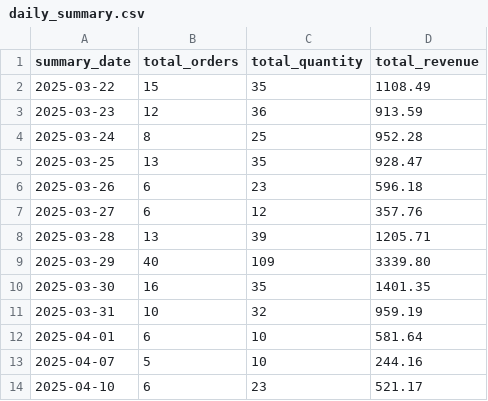
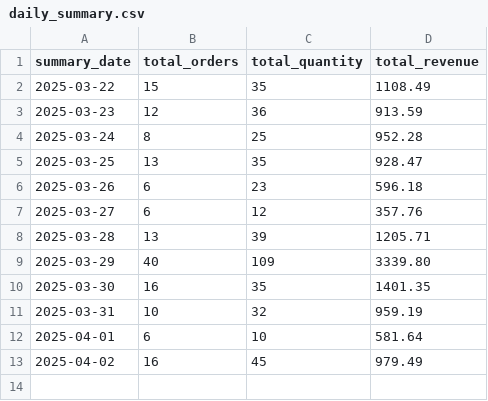
Before and after one commit to NicolasLevesque/shopify-sales-dashboard, a CSV file: data/daily_summary.csv, drawn as a sheet.

```diff
--- a/data/daily_summary.csv
+++ b/data/daily_summary.csv
@@ -12,3 +12,2 @@ summary_date,total_orders,total_quantity,total_revenue
 2025-04-01,6,10,581.64
-2025-04-07,5,10,244.16
-2025-04-10,6,23,521.17
+2025-04-02,16,45,979.49
```
Also changed, not shown: 1 other file.
